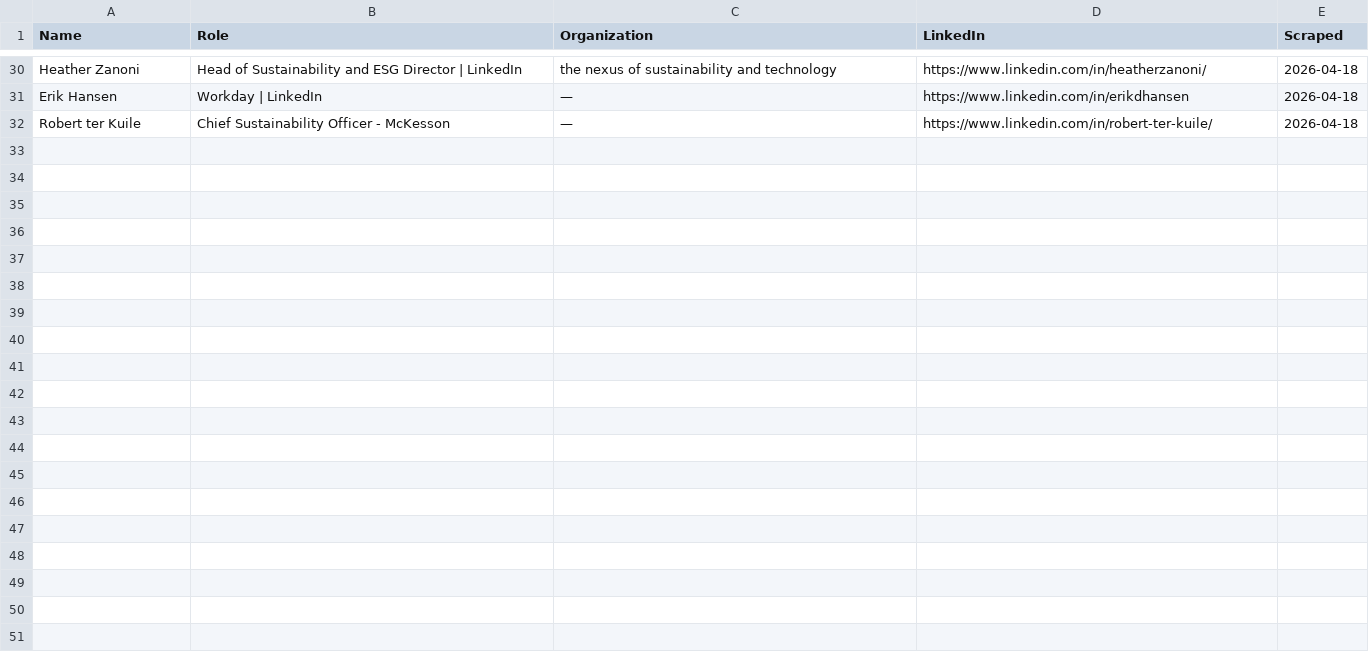
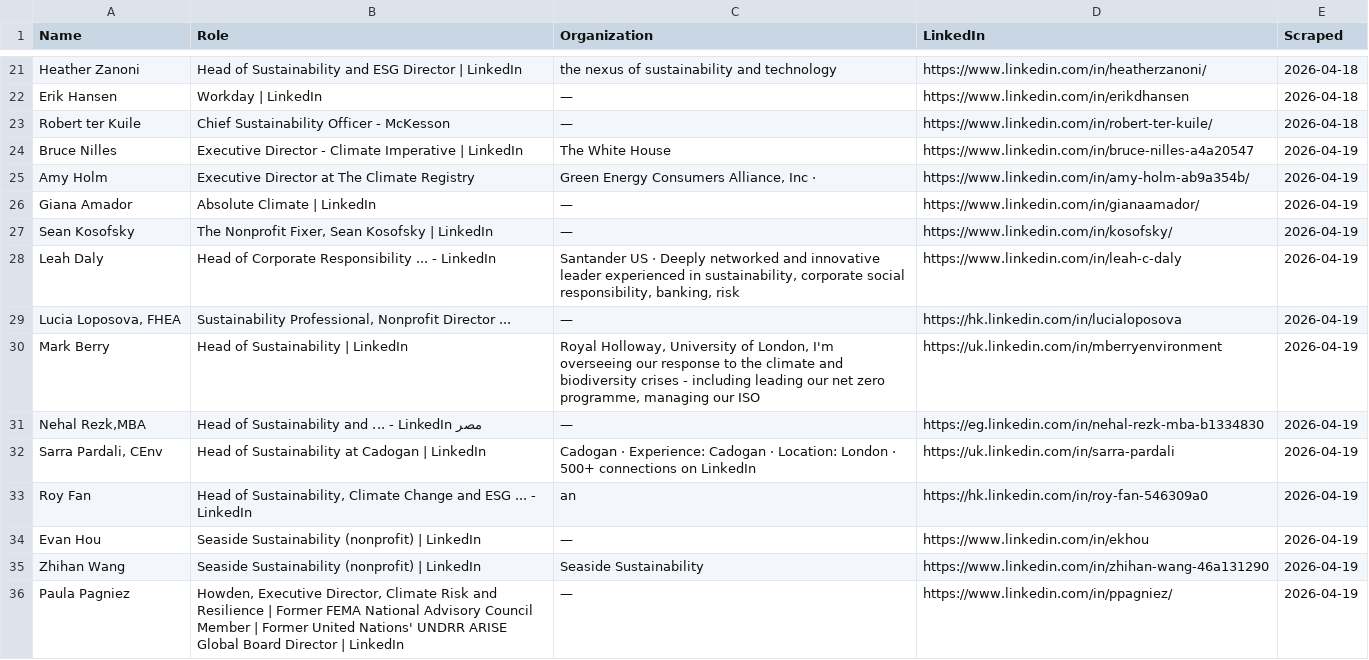
Before and after one commit to columbia-consulting/climate-cardinals-newsletter, a CSV file: weekly_data/experts.csv, drawn as a sheet; only a part is shown, gaps mark what is left out; the diff covers the shown part only.

```diff
--- a/weekly_data/experts.csv
+++ b/weekly_data/experts.csv
@@ -32 +23,14 @@ Erik Hansen,Workday | LinkedIn,—,https://www.linkedin.com/in/erikdhansen,2026-
 Robert ter Kuile,Chief Sustainability Officer - McKesson,—,https://www.linkedin.com/in/robert-ter-kuile/,2026-04-18
+Bruce Nilles,Executive Director - Climate Imperative | LinkedIn,The White House,https://www.linkedin.com/in/bruce-nilles-a4a20547,2026-04-19
+Amy Holm,Executive Director at The Climate Registry,"Green Energy Consumers Alliance, Inc ·",https://www.linkedin.com/in/amy-holm-ab9a354b/,2026-04-19
+Giana Amador,Absolute Climate | LinkedIn,—,https://www.linkedin.com/in/gianaamador/,2026-04-19
+Sean Kosofsky,"The Nonprofit Fixer, Sean Kosofsky | LinkedIn",—,https://www.linkedin.com/in/kosofsky/,2026-04-19
+Leah Daly,Head of Corporate Responsibility ... - LinkedIn,"Santander US · Deeply networked and innovative leader experienced in sustainability, corporate social responsibility, banking, risk",https://www.linkedin.com/in/leah-c-daly,2026-04-19
+"Lucia Loposova, FHEA","Sustainability Professional, Nonprofit Director ...",—,https://hk.linkedin.com/in/lucialoposova,2026-04-19
+Mark Berry,Head of Sustainability | LinkedIn,"Royal Holloway, University of London, I'm overseeing our response to the climate and biodiversity crises - including leading our net zero programme, managing our ISO",https://uk.linkedin.com/in/mberryenvironment,2026-04-19
+"Nehal Rezk,MBA",Head of Sustainability and ... - LinkedIn مصر,—,https://eg.linkedin.com/in/nehal-rezk-mba-b1334830,2026-04-19
+"Sarra Pardali, CEnv",Head of Sustainability at Cadogan | LinkedIn,Cadogan · Experience: Cadogan · Location: London · 500+ connections on LinkedIn,https://uk.linkedin.com/in/sarra-pardali,2026-04-19
+Roy Fan,"Head of Sustainability, Climate Change and ESG ... - LinkedIn",an,https://hk.linkedin.com/in/roy-fan-546309a0,2026-04-19
+Evan Hou,Seaside Sustainability (nonprofit) | LinkedIn,—,https://www.linkedin.com/in/ekhou,2026-04-19
+Zhihan Wang,Seaside Sustainability (nonprofit) | LinkedIn,Seaside Sustainability,https://www.linkedin.com/in/zhihan-wang-46a131290,2026-04-19
+Paula Pagniez,"Howden, Executive Director, Climate Risk and Resilience | Former FEMA National Advisory Council Member | Former United Nations' UNDRR ARISE Global Board Director | LinkedIn",—,https://www.linkedin.com/in/ppagniez/,2026-04-19
```
Also changed, not shown: 9 removed rows elsewhere in this file, weekly_data/csr_reports.csv, weekly_data/events.csv, 2 other files.
